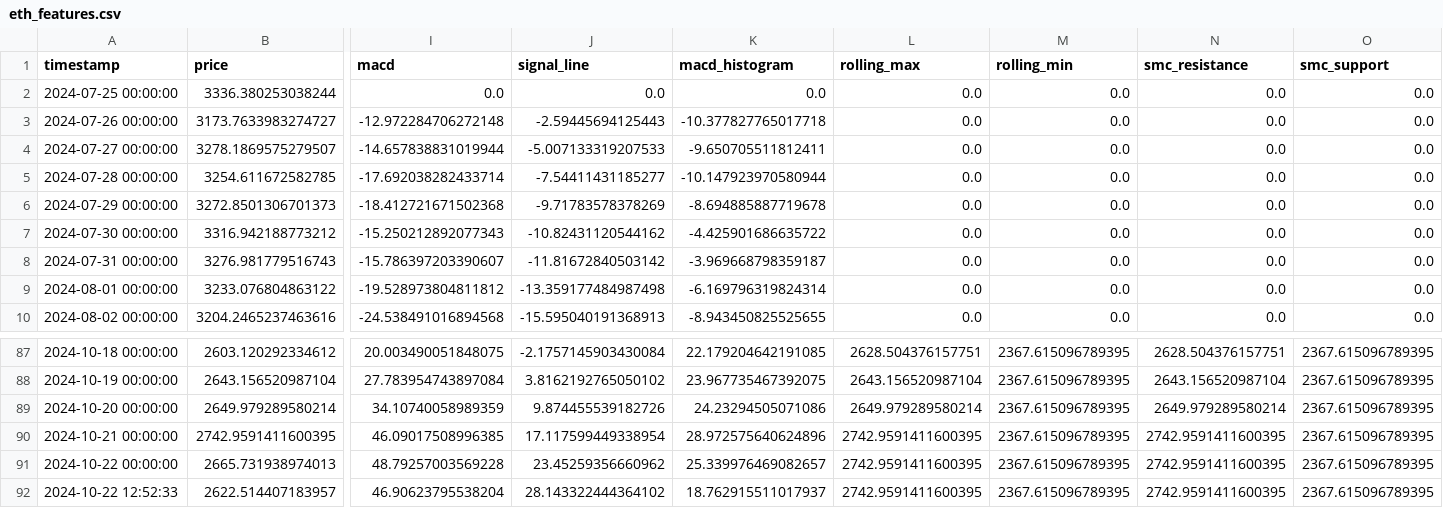
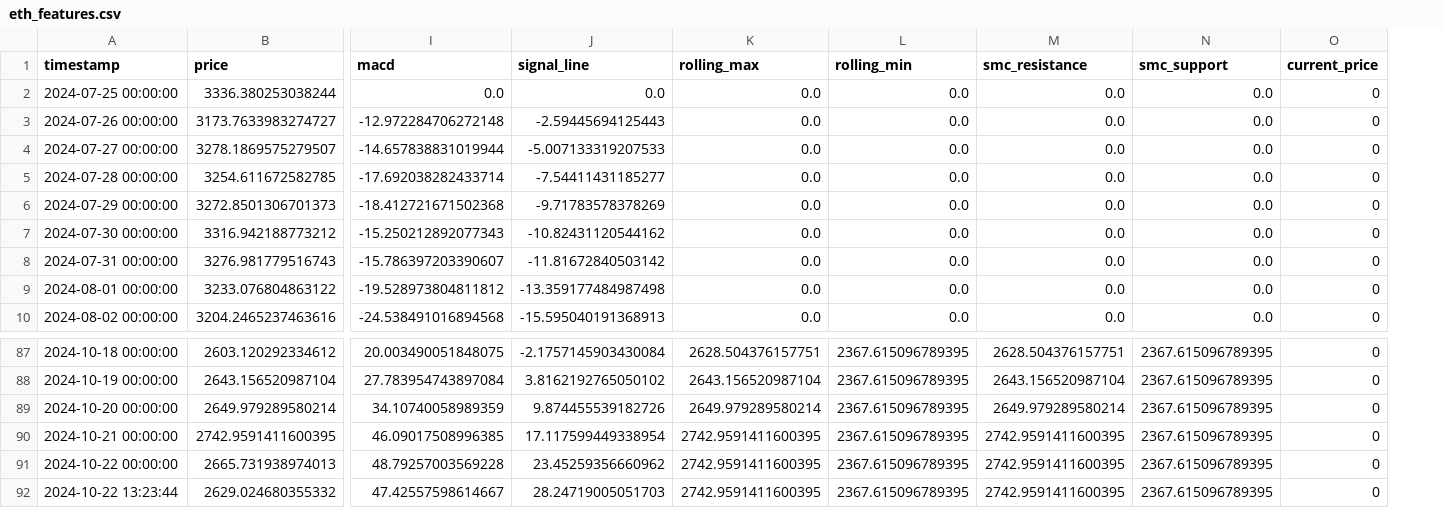
Before and after one commit to owen-0513/BitcoinAnalysis, a CSV file: backend/eth_features.csv, drawn as a sheet; only a part is shown, gaps mark what is left out; removed rows and columns are numbered as before the commit, all else as after; rows hold the shown columns only; the diff names each change by its address in the sheet, - before the commit and + after, or states it on an @@ line.

```diff
--- a/backend/eth_features.csv
+++ b/backend/eth_features.csv
-column K (macd_histogram), rows 2-10: 0.0 | -10.377827765017718 | -9.650705511812411 | -10.147923970580944 | -8.694885887719678 | -4.425901686635722 | -3.969668798359187 | -6.169796319824314 | -8.943450825525655; rows 87-91: 22.179204642191085 | 23.967735467392075 | 24.23294505071086 | 28.972575640624896 | 25.339976469082657
+column O (current_price), rows 2-10: all 0; rows 87-91: all 0
-row 92: 2024-10-22 12:52:33 | 2622.514407183957 | 46.90623795538204 | 28.143322444364102 | 18.762915511017937 | 2742.9591411600395 | 2367.615096789395 | 2742.9591411600395 | 2367.615096789395
+row 92: 2024-10-22 13:23:44 | 2629.024680355332 | 47.42557598614667 | 28.24719005051703 | 2742.9591411600395 | 2367.615096789395 | 2742.9591411600395 | 2367.615096789395 | 0
```
Also changed, not shown: backend/bitcoin_historical_prices.csv, backend/btc_features.csv, 7 other files.
